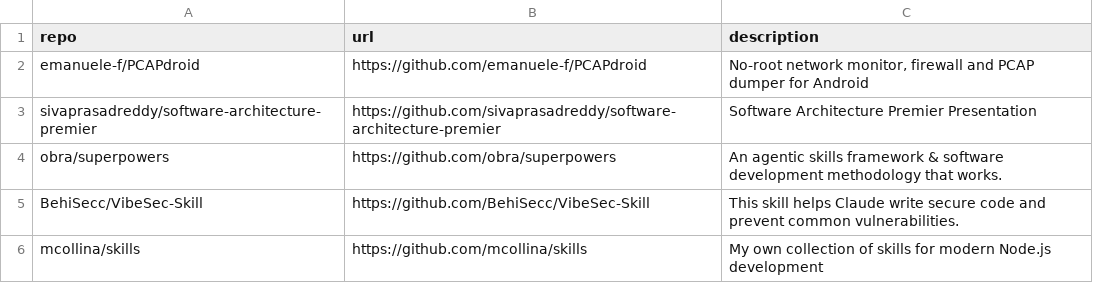
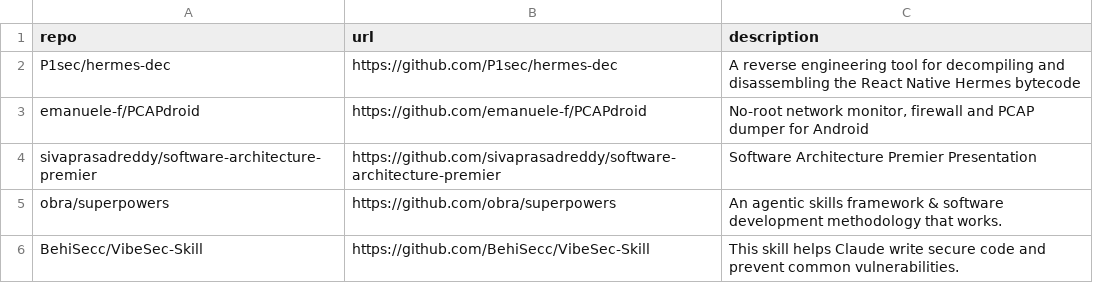
Before and after one commit to Genzer/starred-github-repos, a CSV file: Genzer.starred.csv, drawn as a sheet; only a part is shown; the shorter side is filled out with more unchanged rows.

```diff
--- a/Genzer.starred.csv
+++ b/Genzer.starred.csv
@@ -1,2 +1,3 @@
 "repo","url","description"
+"P1sec/hermes-dec","https://github.com/P1sec/hermes-dec","A reverse engineering tool for decompiling and disassembling the React Native Hermes bytecode"
 "emanuele-f/PCAPdroid","https://github.com/emanuele-f/PCAPdroid","No-root network monitor, firewall and PCAP dumper for Android"
```
